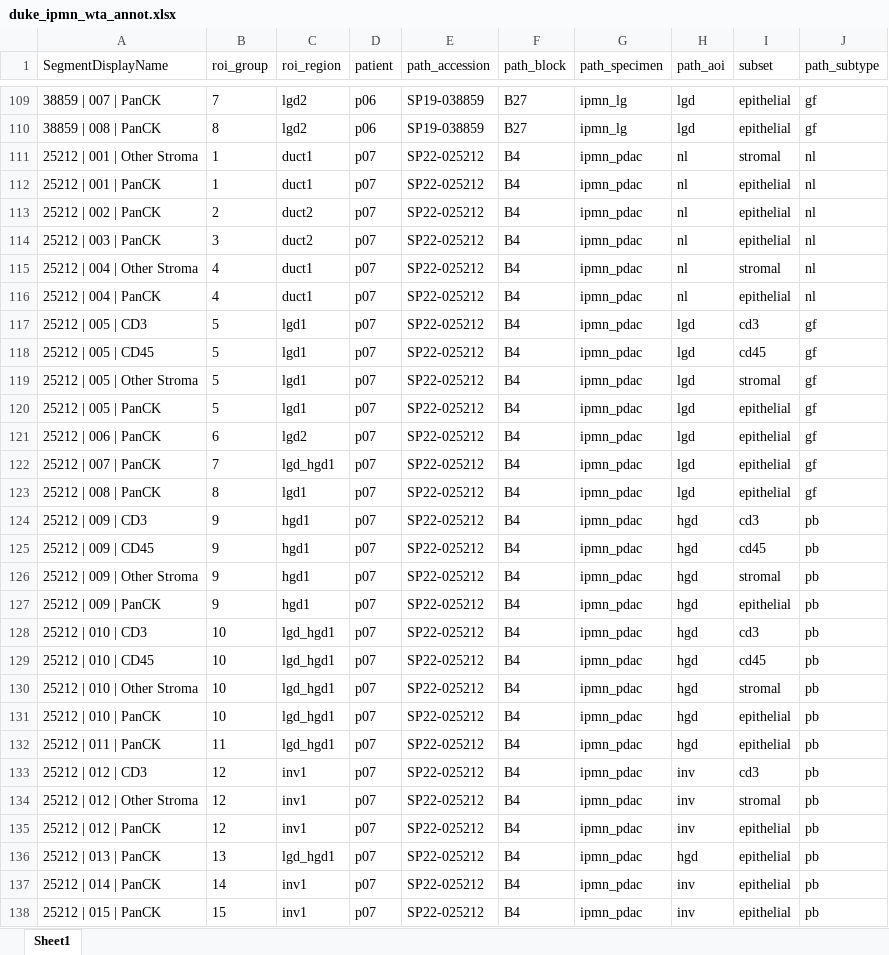
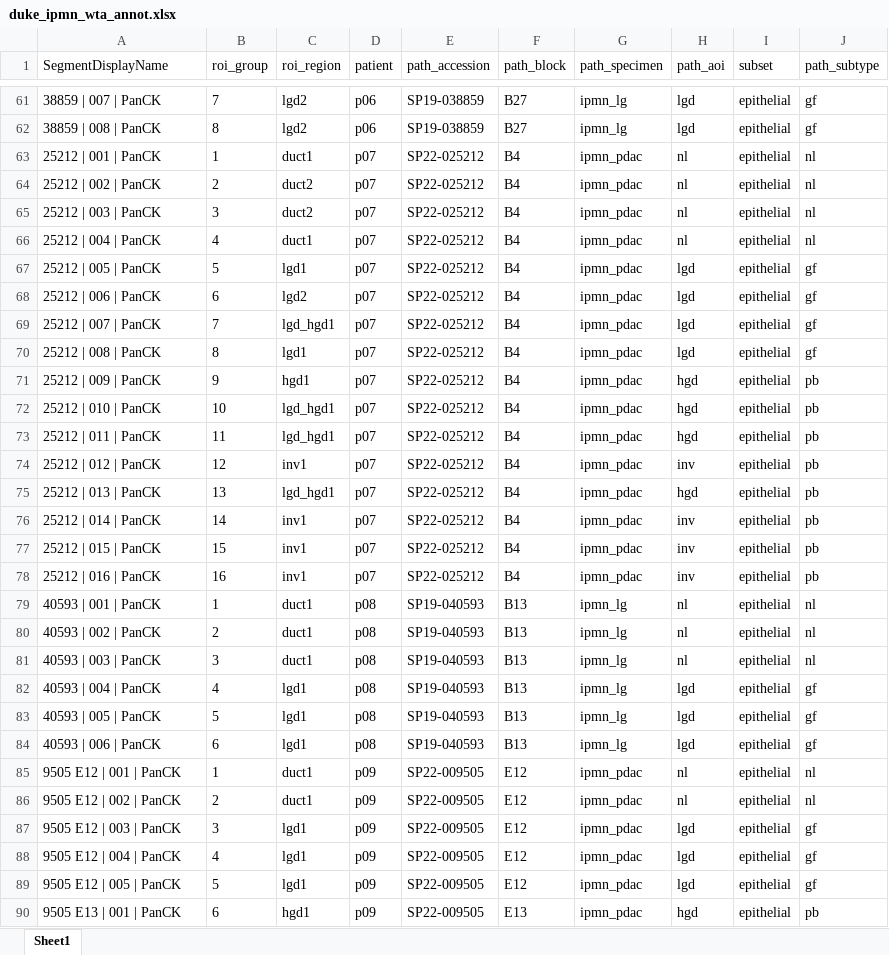
Before and after one commit to mkiyer/stgeomx, an Excel workbook: inst/extdata/duke_ipmn_wta_annot.xlsx, sheet Sheet1, drawn as a sheet; only a part is shown, gaps mark what is left out; the shorter side is filled out with more unchanged rows; values as stored, in another font and other column widths than the file's, no borders; the diff covers the shown part only; the diff names each change by its address in the sheet, - before the commit and + after, or states it on an @@ line.

Commit message:
duke ds updates

```diff
--- a/inst/extdata/duke_ipmn_wta_annot.xlsx (sheet Sheet1)
+++ b/inst/extdata/duke_ipmn_wta_annot.xlsx (sheet Sheet1)
-row 111: 25212 | 001 | Other Stroma | 1 | duct1 | p07 | SP22-025212 | B4 | ipmn_pdac | nl | stromal | nl
-row 115: 25212 | 004 | Other Stroma | 4 | duct1 | p07 | SP22-025212 | B4 | ipmn_pdac | nl | stromal | nl
-row 117: 25212 | 005 | CD3 | 5 | lgd1 | p07 | SP22-025212 | B4 | ipmn_pdac | lgd | cd3 | gf
-row 118: 25212 | 005 | CD45 | 5 | lgd1 | p07 | SP22-025212 | B4 | ipmn_pdac | lgd | cd45 | gf
-row 119: 25212 | 005 | Other Stroma | 5 | lgd1 | p07 | SP22-025212 | B4 | ipmn_pdac | lgd | stromal | gf
-row 124: 25212 | 009 | CD3 | 9 | hgd1 | p07 | SP22-025212 | B4 | ipmn_pdac | hgd | cd3 | pb
-row 125: 25212 | 009 | CD45 | 9 | hgd1 | p07 | SP22-025212 | B4 | ipmn_pdac | hgd | cd45 | pb
-row 126: 25212 | 009 | Other Stroma | 9 | hgd1 | p07 | SP22-025212 | B4 | ipmn_pdac | hgd | stromal | pb
-row 128: 25212 | 010 | CD3 | 10 | lgd_hgd1 | p07 | SP22-025212 | B4 | ipmn_pdac | hgd | cd3 | pb
-row 129: 25212 | 010 | CD45 | 10 | lgd_hgd1 | p07 | SP22-025212 | B4 | ipmn_pdac | hgd | cd45 | pb
-row 130: 25212 | 010 | Other Stroma | 10 | lgd_hgd1 | p07 | SP22-025212 | B4 | ipmn_pdac | hgd | stromal | pb
-row 133: 25212 | 012 | CD3 | 12 | inv1 | p07 | SP22-025212 | B4 | ipmn_pdac | inv | cd3 | pb
-row 134: 25212 | 012 | Other Stroma | 12 | inv1 | p07 | SP22-025212 | B4 | ipmn_pdac | inv | stromal | pb
```
Also changed, not shown: 72 removed rows elsewhere in this sheet, 28 other files.
